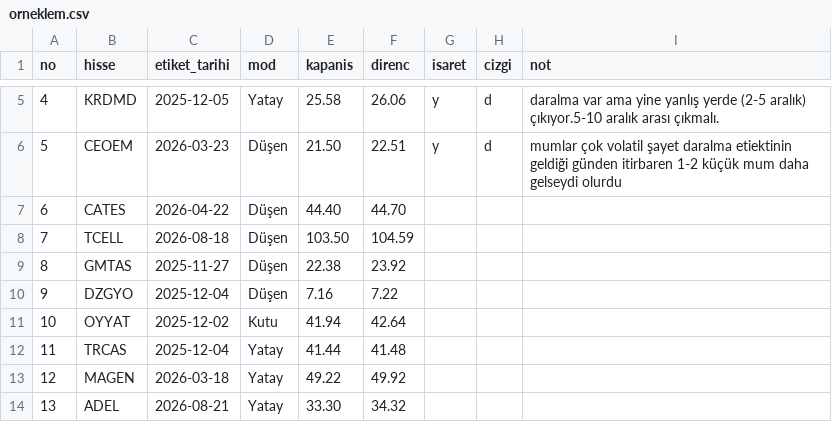
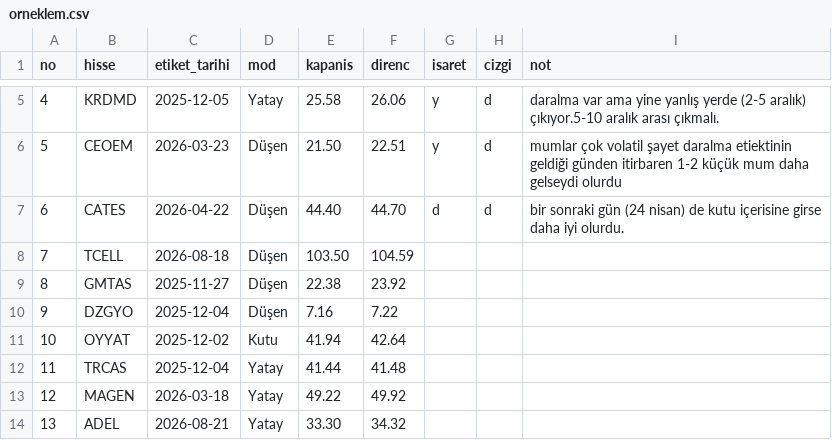
Before and after one commit to habibokay44-cyber/Daralma-bot, a CSV file: state/orneklem.csv, drawn as a sheet; only a part is shown, gaps mark what is left out.

Commit message:
Update orneklem.csv

```diff
--- a/state/orneklem.csv
+++ b/state/orneklem.csv
@@ -6,3 +6,3 @@ no,hisse,etiket_tarihi,mod,kapanis,direnc,isaret,cizgi,not
 5,CEOEM,2026-03-23,Düşen,21.50,22.51,y,d, mumlar çok volatil şayet daralma etiektinin geldiği günden itirbaren 1-2 küçük mum daha gelseydi olurdu
-6,CATES,2026-04-22,Düşen,44.40,44.70,,,
+6,CATES,2026-04-22,Düşen,44.40,44.70,d,d, bir sonraki gün (24 nisan) de kutu içerisine girse daha iyi olurdu.
 7,TCELL,2026-08-18,Düşen,103.50,104.59,,,
```
